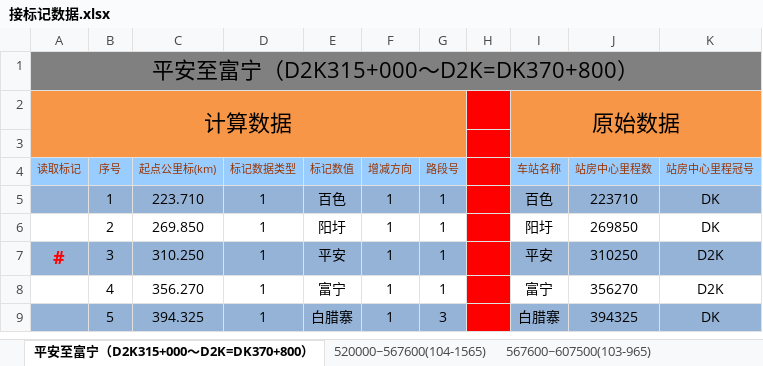
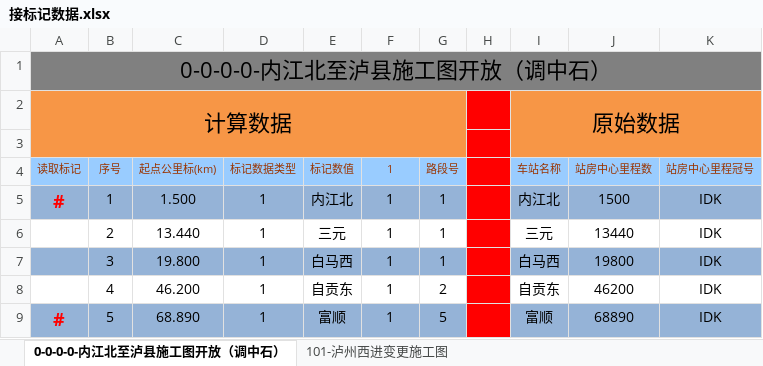
Before and after one commit to MrRnj/LineDataOperator, an Excel workbook: Inter_face/Inter_face/bin/Debug/excelmodels/接标记数据.xlsx, sheet 0-0-0-0-内江北至泸县施工图开放（调中石）, drawn as a sheet; only a part is shown; values as stored, in another font and other column widths than the file's, no borders; the diff covers the shown part only; the diff names each change by its address in the sheet, - before the commit and + after, or states it on an @@ line.

```diff
--- a/Inter_face/Inter_face/bin/Debug/excelmodels/接标记数据.xlsx (sheet 0-0-0-0-内江北至泸县施工图开放（调中石）)
+++ b/Inter_face/Inter_face/bin/Debug/excelmodels/接标记数据.xlsx (sheet 0-0-0-0-内江北至泸县施工图开放（调中石）)
-sheet tab: 平安至富宁（D2K315+000～D2K=DK370+800）
+sheet tab: 0-0-0-0-内江北至泸县施工图开放（调中石）
-sheet tab: 520000~567600(104-1565)
-sheet tab: 567600~607500(103-965)
+sheet tab: 101-泸州西进变更施工图
-A1 (读取标记): 平安至富宁（D2K315+000～D2K=DK370+800）
+A1 (读取标记): 0-0-0-0-内江北至泸县施工图开放（调中石）
-F4: 增减方向
+F4: 1
-A5 (读取标记): (empty)
+A5 (读取标记): #
-C5 (起点公里标(km)): 223.710
+C5 (起点公里标(km)): 1.500
-E5 (标记数值): 百色
+E5 (标记数值): 内江北
-I5 (车站名称): 百色
+I5 (车站名称): 内江北
-J5 (站房中心里程数): 223710
+J5 (站房中心里程数): 1500
-K5:K6 (站房中心里程冠号): DK
+K5:K6 (站房中心里程冠号): IDK
-C6 (起点公里标(km)): 269.850
+C6 (起点公里标(km)): 13.440
-E6 (标记数值): 阳圩
+E6 (标记数值): 三元
-I6 (车站名称): 阳圩
+I6 (车站名称): 三元
-J6 (站房中心里程数): 269850
+J6 (站房中心里程数): 13440
-A7 (读取标记): #
+A7 (读取标记): (empty)
-C7 (起点公里标(km)): 310.250
+C7 (起点公里标(km)): 19.800
-E7 (标记数值): 平安
+E7 (标记数值): 白马西
-I7 (车站名称): 平安
+I7 (车站名称): 白马西
-J7 (站房中心里程数): 310250
+J7 (站房中心里程数): 19800
-K7:K8 (站房中心里程冠号): D2K
+K7:K8 (站房中心里程冠号): IDK
-C8 (起点公里标(km)): 356.270
+C8 (起点公里标(km)): 46.200
-E8 (标记数值): 富宁
+E8 (标记数值): 自贡东
-G8 (路段号): 1
+G8 (路段号): 2
-I8 (车站名称): 富宁
+I8 (车站名称): 自贡东
-J8 (站房中心里程数): 356270
+J8 (站房中心里程数): 46200
-A9 (读取标记): (empty)
+A9 (读取标记): #
-C9 (起点公里标(km)): 394.325
+C9 (起点公里标(km)): 68.890
-E9 (标记数值): 白腊寨
+E9 (标记数值): 富顺
-G9 (路段号): 3
+G9 (路段号): 5
-I9 (车站名称): 白腊寨
+I9 (车站名称): 富顺
-J9 (站房中心里程数): 394325
+J9 (站房中心里程数): 68890
-K9 (站房中心里程冠号): DK
+K9 (站房中心里程冠号): IDK
```
Also changed, not shown: 17 edited cells elsewhere in this sheet, other sheet tabs, formulas that keep their value, Inter_face/Inter_face/bin/Debug/excelmodels/信号机数据_single.xlsx, Inter_face/Inter_face/bin/Debug/excelmodels/接坡面数据_Single.xlsx, 42 other files.
